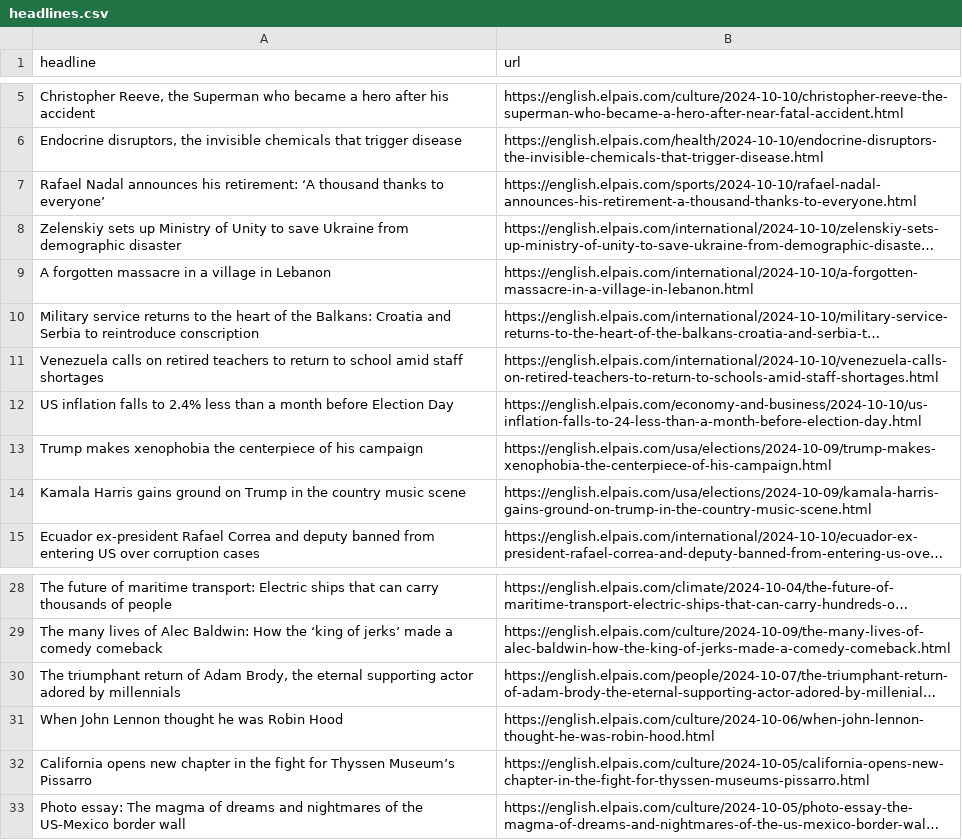
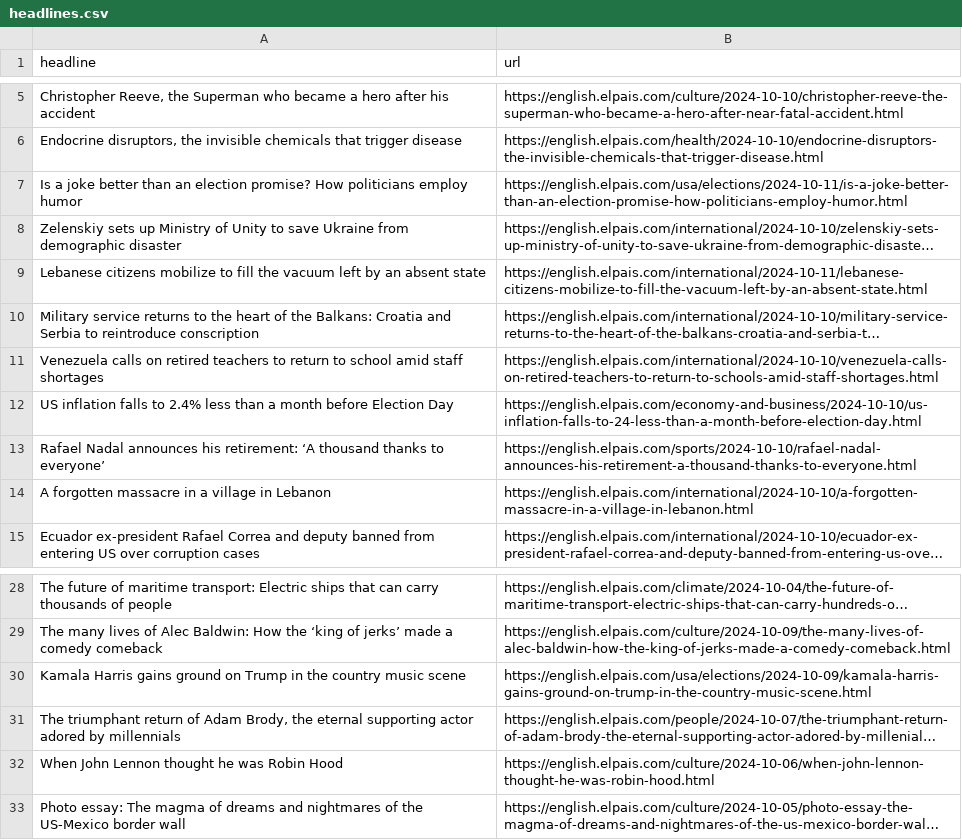
Before and after one commit to Tlo-l-w/el-paes-autoscraper, a CSV file: headlines.csv, drawn as a sheet; only a part is shown, gaps mark what is left out; long unchanged cells end in …; removed rows and columns are numbered as before the commit, all else as after; the diff names each change by its address in the sheet, - before the commit and + after, or states it on an @@ line.

```diff
--- a/headlines.csv
+++ b/headlines.csv
+row 7: Is a joke better than an election promise? How politicians employ humor | https://english.elpais.com/usa/elections/2024-10-11/is-a-joke-better-than-an-election-promise-how-politicians-employ-humor.html
+row 9: Lebanese citizens mobilize to fill the vacuum left by an absent state | https://english.elpais.com/international/2024-10-11/lebanese-citizens-mobilize-to-fill-the-vacuum-left-by-an-absent-state.html
-row 13: Trump makes xenophobia the centerpiece of his campaign | https://english.elpais.com/usa/elections/2024-10-09/trump-makes-xenophobia-the-centerpiece-of-his-campaign.html
@@ row 7 moved to row 13: Rafael Nadal announces his retirement: ‘… @@
@@ row 9 moved to row 14: A forgotten massacre in a village in Leb… @@
@@ row 14 moved to row 30: Kamala Harris gains ground on Trump in t… @@
-row 32: California opens new chapter in the fight for Thyssen Museum’s Pissarro | https://english.elpais.com/culture/2024-10-05/california-opens-new-chapter-in-the-fight-for-thyssen-museums-pissarro.html
```
